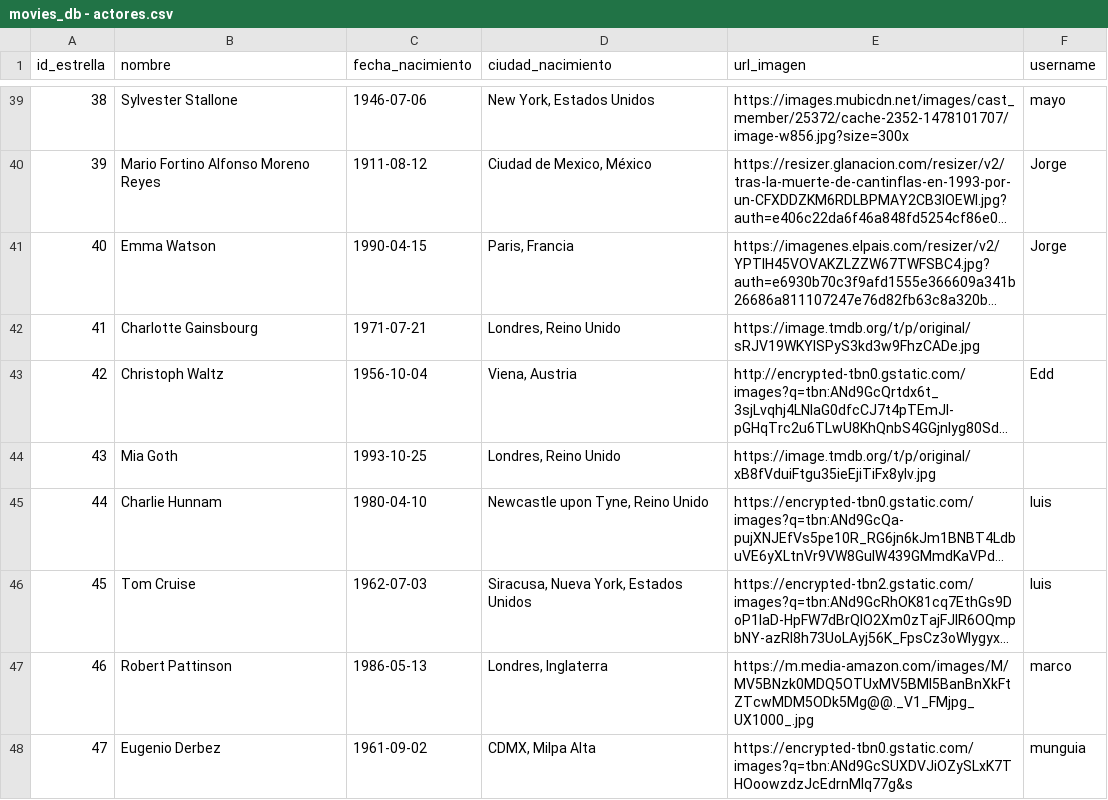
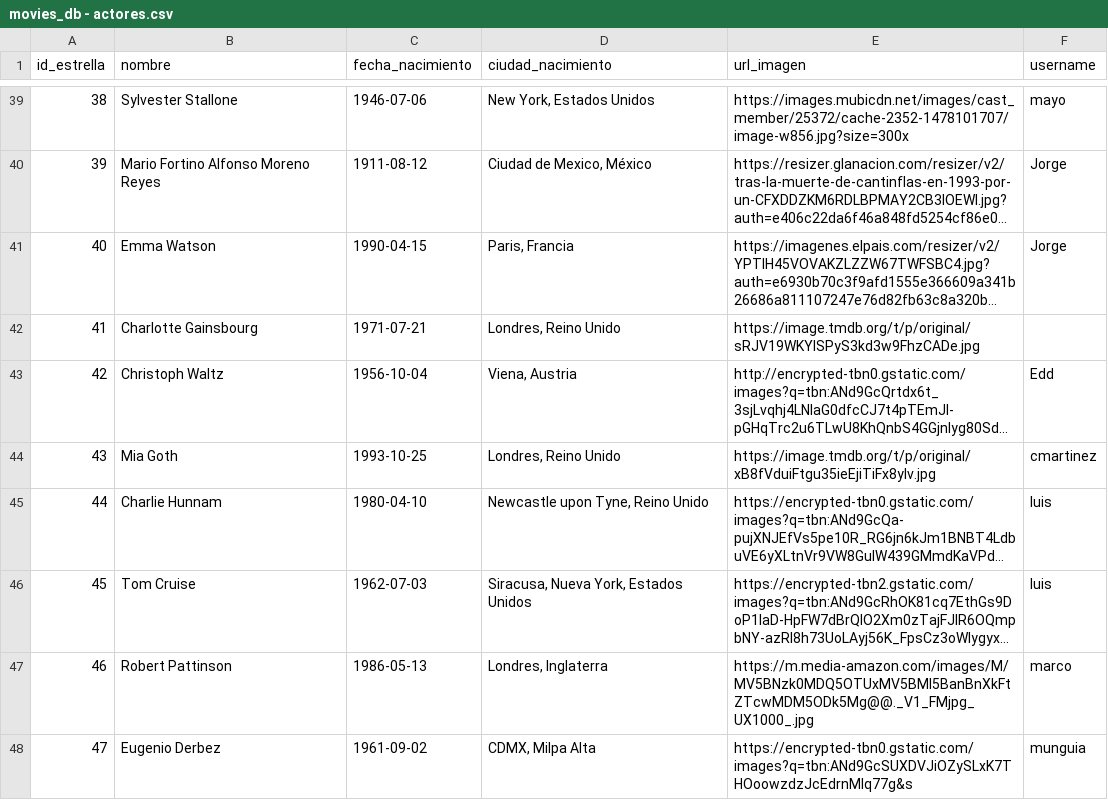
Before and after one commit to camila-mtz/curso_ds4, a CSV file: curso_ds4/movieDB/datos/movies_db - actores.csv, drawn as a sheet; only a part is shown, gaps mark what is left out; long unchanged cells end in …; the diff names each change by its address in the sheet, - before the commit and + after, or states it on an @@ line.

```diff
--- a/curso_ds4/movieDB/datos/movies_db - actores.csv
+++ b/curso_ds4/movieDB/datos/movies_db - actores.csv
-F44 (username): (empty)
+F44 (username): cmartinez
```
Also changed, not shown: curso_ds4/movieDB/datos/movies_db - relacion.csv, curso_ds4/movieDB/datos/movies_db - users.csv, 1 other file.
